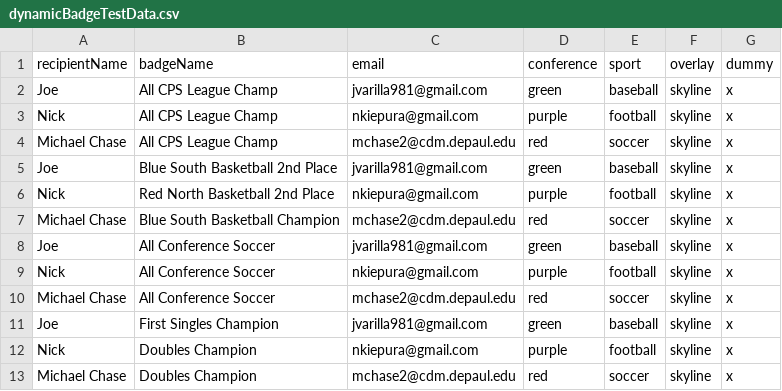
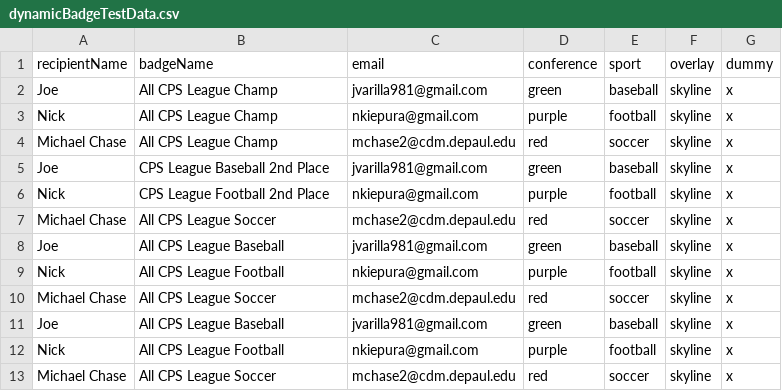
Before and after one commit to cpssportsbadges/cpssportsbadges.github.io, a CSV file: BadgeIssuer/dynamicBadgeTestData.csv, drawn as a sheet.

```diff
--- a/BadgeIssuer/dynamicBadgeTestData.csv
+++ b/BadgeIssuer/dynamicBadgeTestData.csv
@@ -4,10 +4,10 @@ Nick,All CPS League Champ,nkiepura@gmail.com,purple,football,skyline,x
 Michael Chase,All CPS League Champ,mchase2@cdm.depaul.edu,red,soccer,skyline,x
-Joe,Blue South Basketball 2nd Place,jvarilla981@gmail.com,green,baseball,skyline,x
-Nick,Red North Basketball 2nd Place,nkiepura@gmail.com,purple,football,skyline,x
-Michael Chase,Blue South Basketball Champion,mchase2@cdm.depaul.edu,red,soccer,skyline,x
-Joe,All Conference Soccer,jvarilla981@gmail.com,green,baseball,skyline,x
-Nick,All Conference Soccer,nkiepura@gmail.com,purple,football,skyline,x
-Michael Chase,All Conference Soccer,mchase2@cdm.depaul.edu,red,soccer,skyline,x
-Joe,First Singles Champion,jvarilla981@gmail.com,green,baseball,skyline,x
-Nick,Doubles Champion,nkiepura@gmail.com,purple,football,skyline,x
-Michael Chase,Doubles Champion,mchase2@cdm.depaul.edu,red,soccer,skyline,x
+Joe,CPS League Baseball 2nd Place,jvarilla981@gmail.com,green,baseball,skyline,x
+Nick,CPS League Football 2nd Place,nkiepura@gmail.com,purple,football,skyline,x
+Michael Chase,All CPS League Soccer,mchase2@cdm.depaul.edu,red,soccer,skyline,x
+Joe,All CPS League Baseball,jvarilla981@gmail.com,green,baseball,skyline,x
+Nick,All CPS League Football,nkiepura@gmail.com,purple,football,skyline,x
+Michael Chase,All CPS League Soccer,mchase2@cdm.depaul.edu,red,soccer,skyline,x
+Joe,All CPS League Baseball,jvarilla981@gmail.com,green,baseball,skyline,x
+Nick,All CPS League Football,nkiepura@gmail.com,purple,football,skyline,x
+Michael Chase,All CPS League Soccer,mchase2@cdm.depaul.edu,red,soccer,skyline,x
```
Also changed, not shown: 1 other file.
